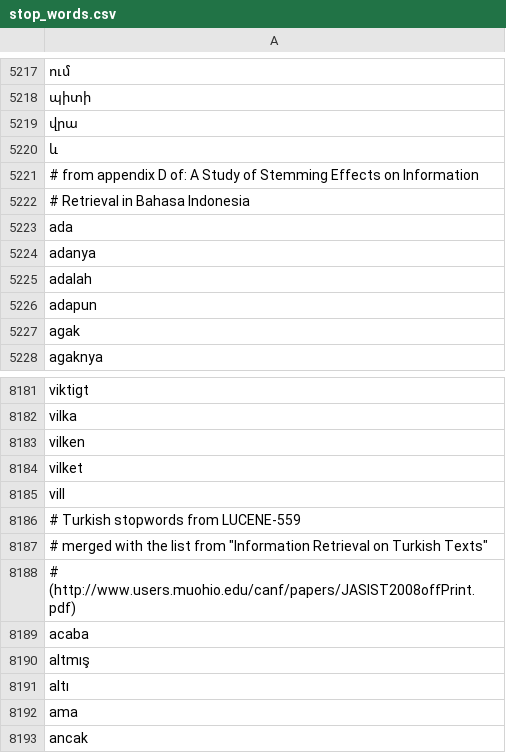
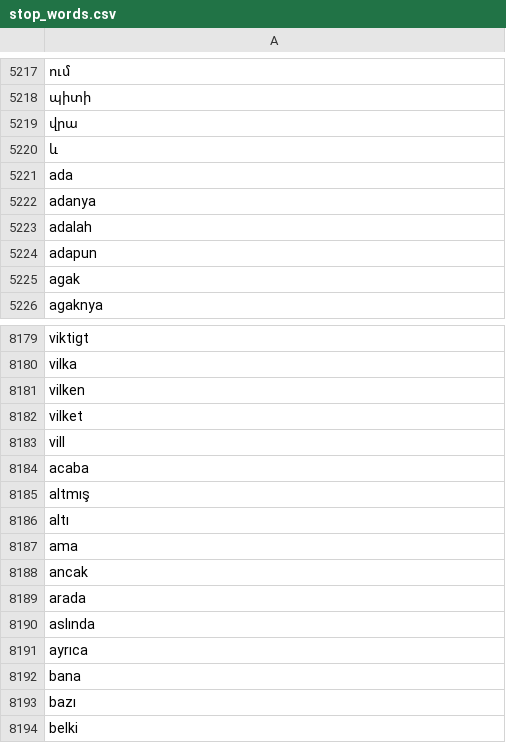
Before and after one commit to khuenqdev/imc, a CSV file: app/data/stop_words.csv (was web/data/stop_words.csv), drawn as a sheet; only a part is shown, gaps mark what is left out; the shorter side is filled out with more unchanged rows; the diff names each change by its address in the sheet, - before the commit and + after, or states it on an @@ line.

```diff
--- a/web/data/stop_words.csv
+++ b/app/data/stop_words.csv
-row 5221: # from appendix D of: A Study of Stemming Effects on Information
-row 5222: # Retrieval in Bahasa Indonesia
-row 8186: # Turkish stopwords from LUCENE-559
-row 8187: # merged with the list from "Information Retrieval on Turkish Texts"
-row 8188: # (http://www.users.muohio.edu/canf/papers/JASIST2008offPrint.pdf)
```
Also changed, not shown: 8 other files.
